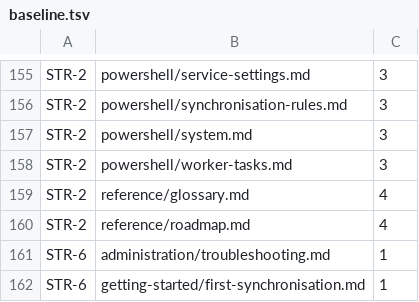
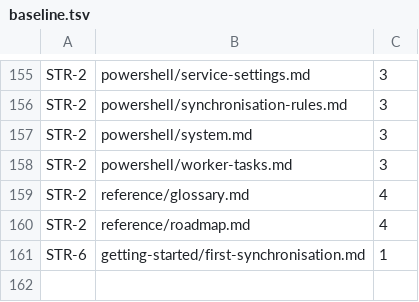
Before and after one commit to TetronIO/JIM, a TSV file: docs/.conformance/baseline.tsv, drawn as a sheet; only a part is shown, gaps mark what is left out; the diff names each change by its address in the sheet, - before the commit and + after, or states it on an @@ line.

```diff
--- a/docs/.conformance/baseline.tsv
+++ b/docs/.conformance/baseline.tsv
-row 161: STR-6 | administration/troubleshooting.md | 1
```
Also changed, not shown: 7 other files.
